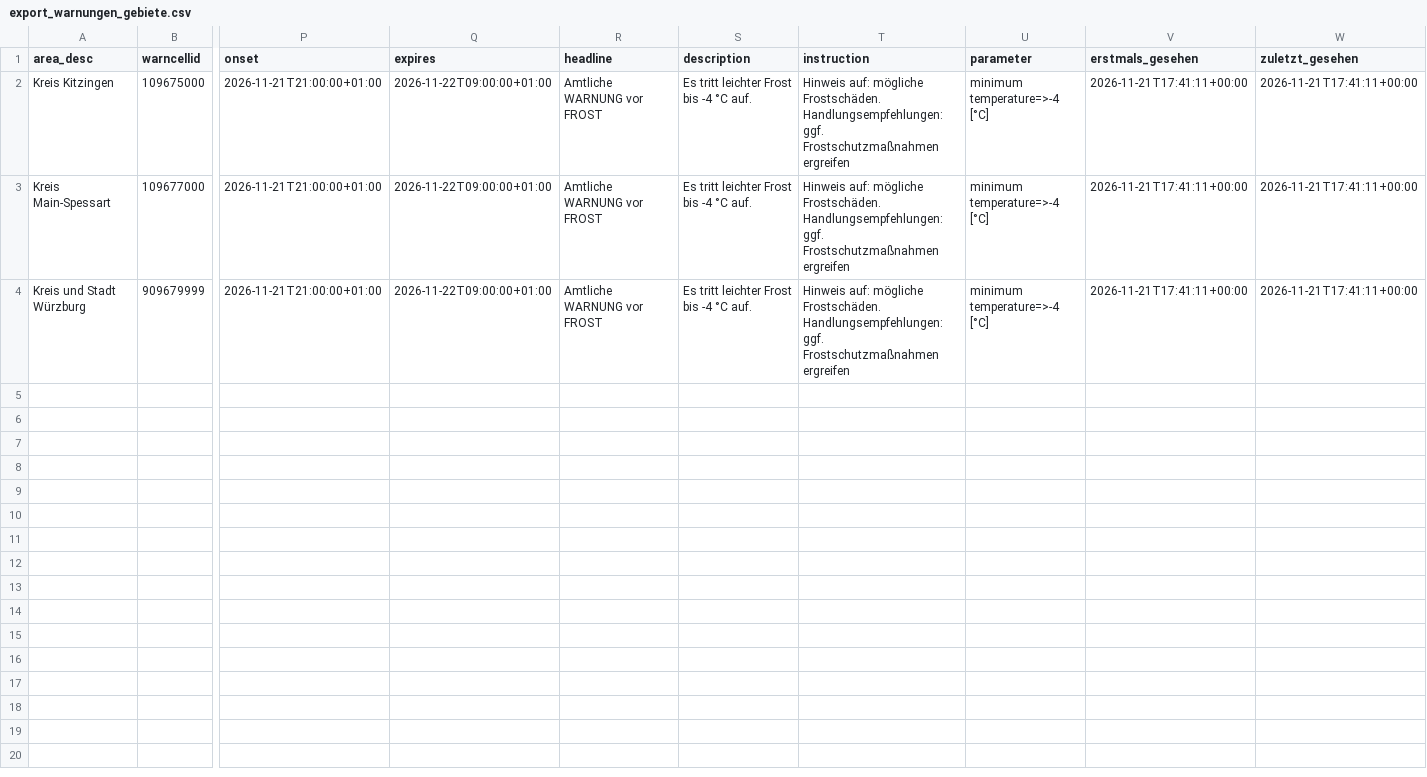
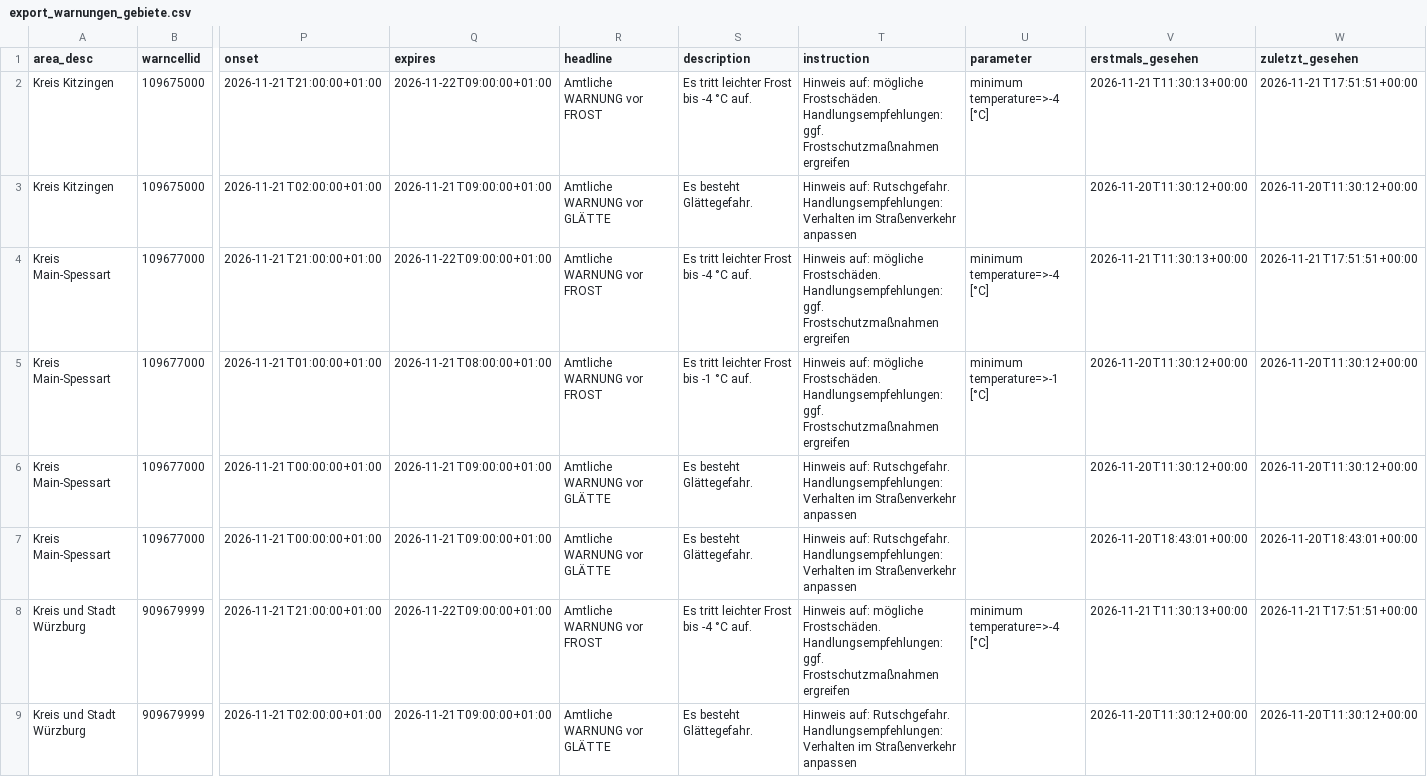
Before and after one commit to gkvkr9m6jt-ctrl/dwd-warnarchiv, a CSV file: export_warnungen_gebiete.csv, drawn as a sheet; only a part is shown, gaps mark what is left out; addresses are those after the commit; rows hold the shown columns only; ↵ is a line break in a cell; the diff names each change by its address in the sheet, - before the commit and + after, or states it on an @@ line.

```diff
--- a/export_warnungen_gebiete.csv
+++ b/export_warnungen_gebiete.csv
-V2 (erstmals_gesehen): 2026-11-21T17:41:11+00:00
+V2 (erstmals_gesehen): 2026-11-21T11:30:13+00:00
-W2 (zuletzt_gesehen): 2026-11-21T17:41:11+00:00
+W2 (zuletzt_gesehen): 2026-11-21T17:51:51+00:00
+row 3: Kreis Kitzingen | 109675000 | 2026-11-21T02:00:00+01:00 | 2026-11-21T09:00:00+01:00 | Amtliche WARNUNG vor GLÄTTE | Es besteht Glättegefahr. | Hinweis auf: Rutschgefahr. ↵ Handlungsempfehlungen: ↵ Verhalten im Straßenverkehr anpassen |  | 2026-11-20T11:30:12+00:00 | 2026-11-20T11:30:12+00:00
-V4 (erstmals_gesehen): 2026-11-21T17:41:11+00:00
+V4 (erstmals_gesehen): 2026-11-21T11:30:13+00:00
-W4 (zuletzt_gesehen): 2026-11-21T17:41:11+00:00
+W4 (zuletzt_gesehen): 2026-11-21T17:51:51+00:00
+row 5: Kreis Main-Spessart | 109677000 | 2026-11-21T01:00:00+01:00 | 2026-11-21T08:00:00+01:00 | Amtliche WARNUNG vor FROST | Es tritt leichter Frost bis -1 °C auf. | Hinweis auf: mögliche Frostschäden. ↵ Handlungsempfehlungen: ↵ ggf. Frostschutzmaßnahmen ergreifen | minimum temperature=>-1 [°C] | 2026-11-20T11:30:12+00:00 | 2026-11-20T11:30:12+00:00
+row 6: Kreis Main-Spessart | 109677000 | 2026-11-21T00:00:00+01:00 | 2026-11-21T09:00:00+01:00 | Amtliche WARNUNG vor GLÄTTE | Es besteht Glättegefahr. | Hinweis auf: Rutschgefahr. ↵ Handlungsempfehlungen: ↵ Verhalten im Straßenverkehr anpassen |  | 2026-11-20T11:30:12+00:00 | 2026-11-20T11:30:12+00:00
+row 7: Kreis Main-Spessart | 109677000 | 2026-11-21T00:00:00+01:00 | 2026-11-21T09:00:00+01:00 | Amtliche WARNUNG vor GLÄTTE | Es besteht Glättegefahr. | Hinweis auf: Rutschgefahr. ↵ Handlungsempfehlungen: ↵ Verhalten im Straßenverkehr anpassen |  | 2026-11-20T18:43:01+00:00 | 2026-11-20T18:43:01+00:00
-V8 (erstmals_gesehen): 2026-11-21T17:41:11+00:00
+V8 (erstmals_gesehen): 2026-11-21T11:30:13+00:00
-W8 (zuletzt_gesehen): 2026-11-21T17:41:11+00:00
+W8 (zuletzt_gesehen): 2026-11-21T17:51:51+00:00
+row 9: Kreis und Stadt Würzburg | 909679999 | 2026-11-21T02:00:00+01:00 | 2026-11-21T09:00:00+01:00 | Amtliche WARNUNG vor GLÄTTE | Es besteht Glättegefahr. | Hinweis auf: Rutschgefahr. ↵ Handlungsempfehlungen: ↵ Verhalten im Straßenverkehr anpassen |  | 2026-11-20T11:30:12+00:00 | 2026-11-20T11:30:12+00:00
```
Also changed, not shown: 2 other files.
